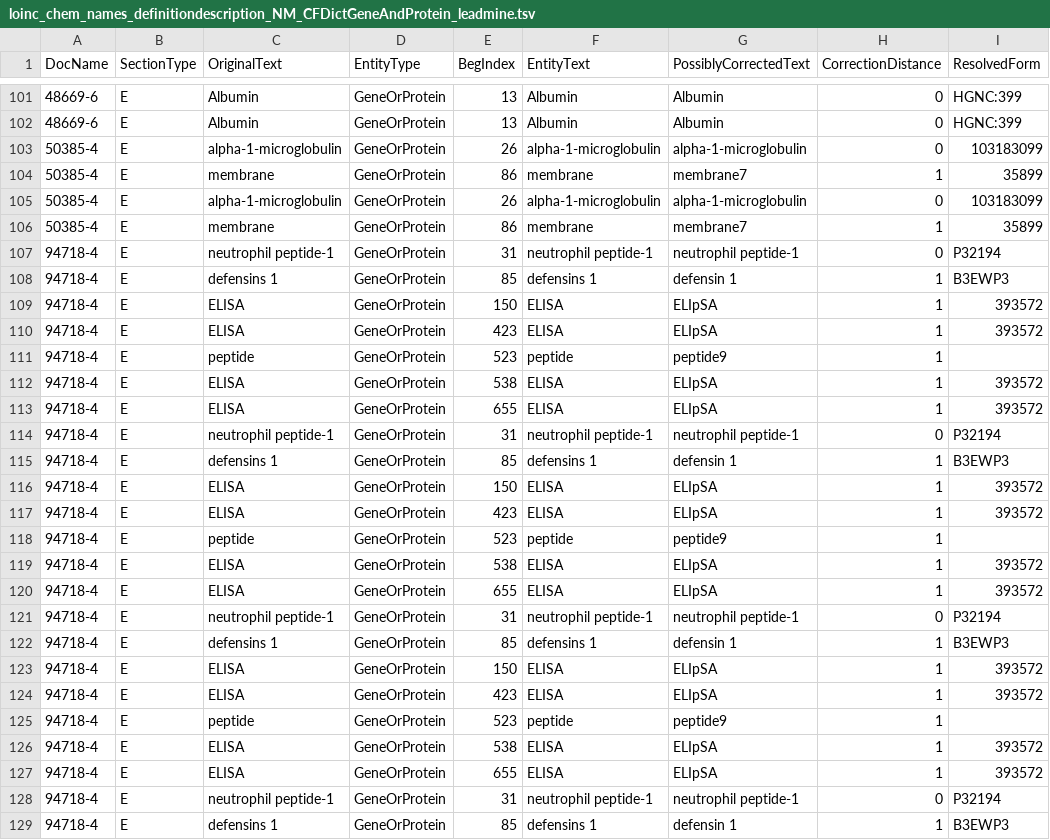
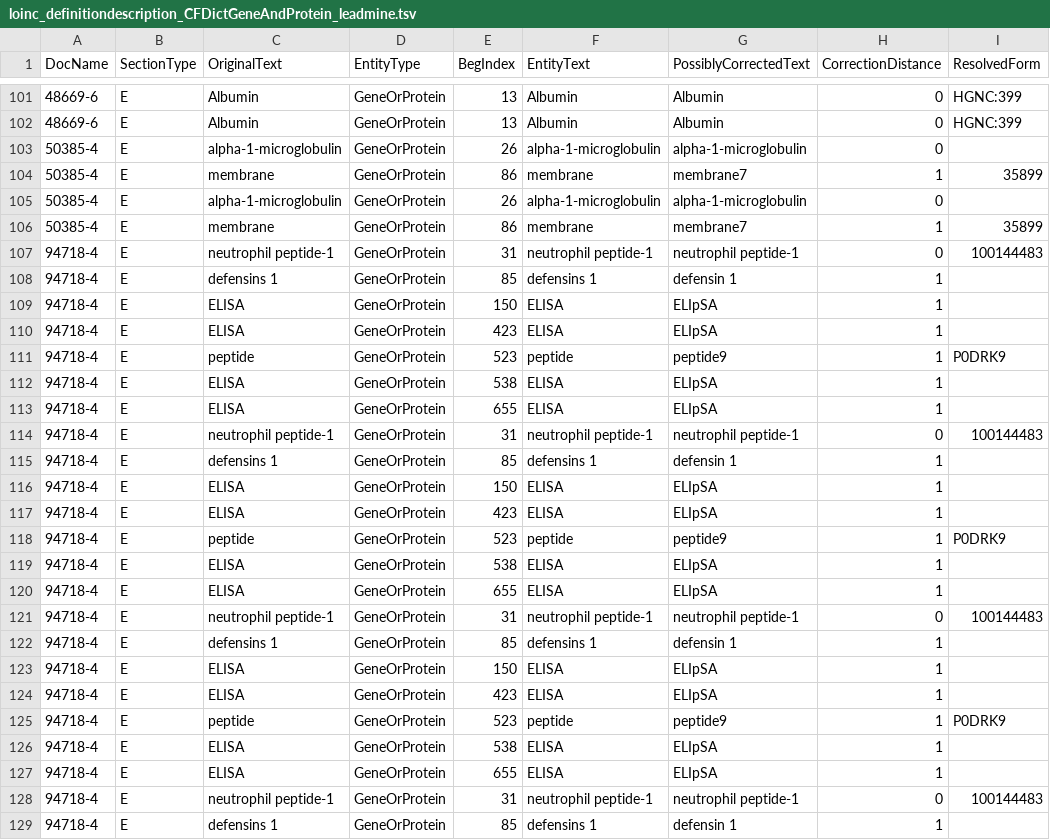
Before and after one commit to unmtransinfo/cfde-biomarkers, a TSV file: output/loinc_ner/loinc_definitiondescription_CFDictGeneAndProtein_leadmine.tsv (was output/loinc_ner/loinc_chem_names_definitiondescription_NM_CFDictGeneAndProtein_leadmine.tsv), drawn as a sheet; only a part is shown, gaps mark what is left out; the diff covers the shown part only.

```diff
--- a/output/loinc_ner/loinc_chem_names_definitiondescription_NM_CFDictGeneAndProtein_leadmine.tsv
+++ b/output/loinc_ner/loinc_definitiondescription_CFDictGeneAndProtein_leadmine.tsv
@@ -102,28 +102,28 @@ DocName	SectionType	OriginalText	EntityType	BegIndex	EntityText	PossiblyCorrecte
 48669-6	E	Albumin	GeneOrProtein	13	Albumin	Albumin	0	HGNC:399
-50385-4	E	alpha-1-microglobulin	GeneOrProtein	26	alpha-1-microglobulin	alpha-1-microglobulin	0	103183099
+50385-4	E	alpha-1-microglobulin	GeneOrProtein	26	alpha-1-microglobulin	alpha-1-microglobulin	0	
 50385-4	E	membrane	GeneOrProtein	86	membrane	membrane7	1	35899
-50385-4	E	alpha-1-microglobulin	GeneOrProtein	26	alpha-1-microglobulin	alpha-1-microglobulin	0	103183099
+50385-4	E	alpha-1-microglobulin	GeneOrProtein	26	alpha-1-microglobulin	alpha-1-microglobulin	0	
 50385-4	E	membrane	GeneOrProtein	86	membrane	membrane7	1	35899
-94718-4	E	neutrophil peptide-1	GeneOrProtein	31	neutrophil peptide-1	neutrophil peptide-1	0	P32194
-94718-4	E	defensins 1	GeneOrProtein	85	defensins 1	defensin 1	1	B3EWP3
-94718-4	E	ELISA	GeneOrProtein	150	ELISA	ELIpSA	1	393572
-94718-4	E	ELISA	GeneOrProtein	423	ELISA	ELIpSA	1	393572
-94718-4	E	peptide	GeneOrProtein	523	peptide	peptide9	1	
-94718-4	E	ELISA	GeneOrProtein	538	ELISA	ELIpSA	1	393572
-94718-4	E	ELISA	GeneOrProtein	655	ELISA	ELIpSA	1	393572
-94718-4	E	neutrophil peptide-1	GeneOrProtein	31	neutrophil peptide-1	neutrophil peptide-1	0	P32194
-94718-4	E	defensins 1	GeneOrProtein	85	defensins 1	defensin 1	1	B3EWP3
-94718-4	E	ELISA	GeneOrProtein	150	ELISA	ELIpSA	1	393572
-94718-4	E	ELISA	GeneOrProtein	423	ELISA	ELIpSA	1	393572
-94718-4	E	peptide	GeneOrProtein	523	peptide	peptide9	1	
-94718-4	E	ELISA	GeneOrProtein	538	ELISA	ELIpSA	1	393572
-94718-4	E	ELISA	GeneOrProtein	655	ELISA	ELIpSA	1	393572
-94718-4	E	neutrophil peptide-1	GeneOrProtein	31	neutrophil peptide-1	neutrophil peptide-1	0	P32194
-94718-4	E	defensins 1	GeneOrProtein	85	defensins 1	defensin 1	1	B3EWP3
-94718-4	E	ELISA	GeneOrProtein	150	ELISA	ELIpSA	1	393572
-94718-4	E	ELISA	GeneOrProtein	423	ELISA	ELIpSA	1	393572
-94718-4	E	peptide	GeneOrProtein	523	peptide	peptide9	1	
-94718-4	E	ELISA	GeneOrProtein	538	ELISA	ELIpSA	1	393572
-94718-4	E	ELISA	GeneOrProtein	655	ELISA	ELIpSA	1	393572
-94718-4	E	neutrophil peptide-1	GeneOrProtein	31	neutrophil peptide-1	neutrophil peptide-1	0	P32194
-94718-4	E	defensins 1	GeneOrProtein	85	defensins 1	defensin 1	1	B3EWP3
+94718-4	E	neutrophil peptide-1	GeneOrProtein	31	neutrophil peptide-1	neutrophil peptide-1	0	100144483
+94718-4	E	defensins 1	GeneOrProtein	85	defensins 1	defensin 1	1	
+94718-4	E	ELISA	GeneOrProtein	150	ELISA	ELIpSA	1	
+94718-4	E	ELISA	GeneOrProtein	423	ELISA	ELIpSA	1	
+94718-4	E	peptide	GeneOrProtein	523	peptide	peptide9	1	P0DRK9
+94718-4	E	ELISA	GeneOrProtein	538	ELISA	ELIpSA	1	
+94718-4	E	ELISA	GeneOrProtein	655	ELISA	ELIpSA	1	
+94718-4	E	neutrophil peptide-1	GeneOrProtein	31	neutrophil peptide-1	neutrophil peptide-1	0	100144483
+94718-4	E	defensins 1	GeneOrProtein	85	defensins 1	defensin 1	1	
+94718-4	E	ELISA	GeneOrProtein	150	ELISA	ELIpSA	1	
+94718-4	E	ELISA	GeneOrProtein	423	ELISA	ELIpSA	1	
+94718-4	E	peptide	GeneOrProtein	523	peptide	peptide9	1	P0DRK9
+94718-4	E	ELISA	GeneOrProtein	538	ELISA	ELIpSA	1	
+94718-4	E	ELISA	GeneOrProtein	655	ELISA	ELIpSA	1	
+94718-4	E	neutrophil peptide-1	GeneOrProtein	31	neutrophil peptide-1	neutrophil peptide-1	0	100144483
+94718-4	E	defensins 1	GeneOrProtein	85	defensins 1	defensin 1	1	
+94718-4	E	ELISA	GeneOrProtein	150	ELISA	ELIpSA	1	
+94718-4	E	ELISA	GeneOrProtein	423	ELISA	ELIpSA	1	
+94718-4	E	peptide	GeneOrProtein	523	peptide	peptide9	1	P0DRK9
+94718-4	E	ELISA	GeneOrProtein	538	ELISA	ELIpSA	1	
+94718-4	E	ELISA	GeneOrProtein	655	ELISA	ELIpSA	1	
+94718-4	E	neutrophil peptide-1	GeneOrProtein	31	neutrophil peptide-1	neutrophil peptide-1	0	100144483
+94718-4	E	defensins 1	GeneOrProtein	85	defensins 1	defensin 1	1	
```
Also changed, not shown: 144 edited cells elsewhere in this file, output/loinc_ner/loinc_definitiondescription_Chemical_leadmine_pubchem.tsv, output/loinc_ner/loinc_long_common_name_CFDictGeneAndProtein_leadmine.tsv, 27 other files.
